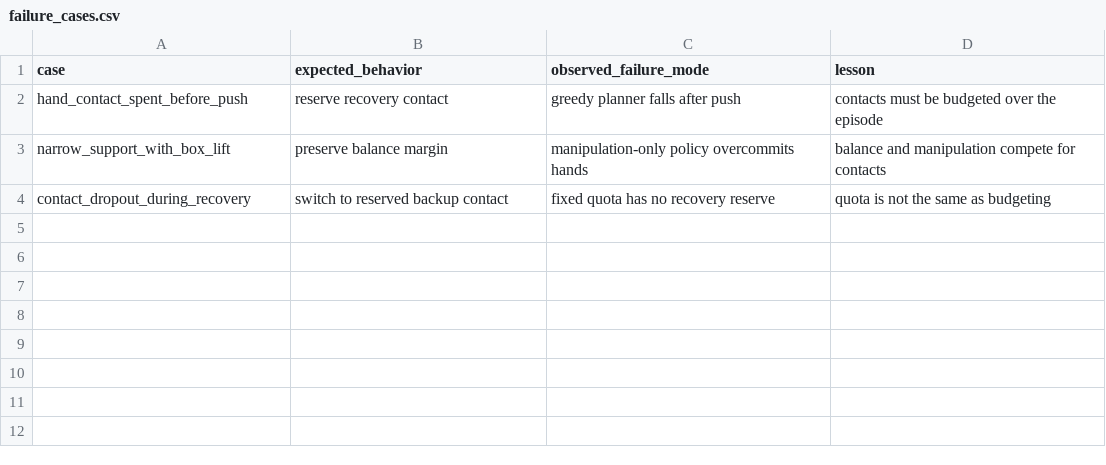
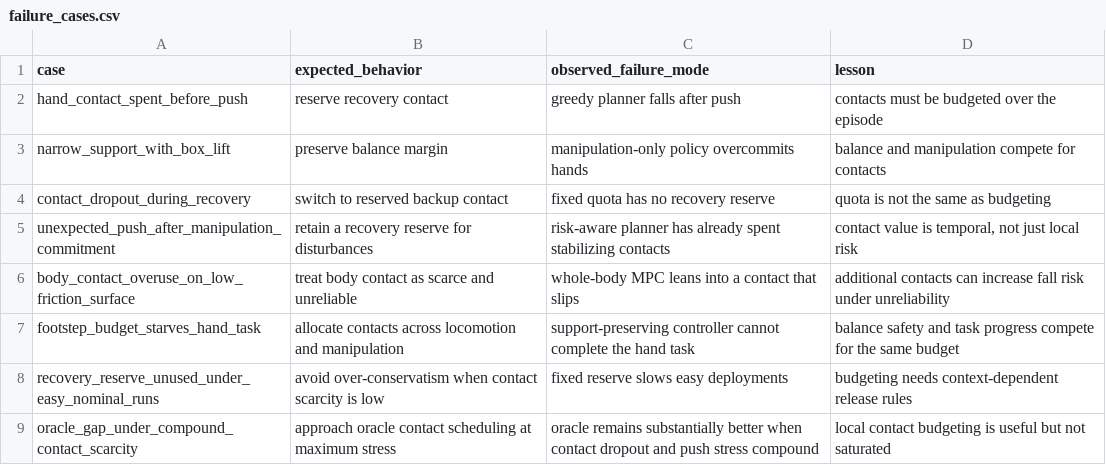
Before and after one commit to Jason-Wang313/117_humanoid_contact_budgeting, a CSV file: results/failure_cases.csv, drawn as a sheet; the diff names each change by its address in the sheet, - before the commit and + after, or states it on an @@ line.

```diff
--- a/results/failure_cases.csv
+++ b/results/failure_cases.csv
+row 5: unexpected_push_after_manipulation_commitment | retain a recovery reserve for disturbances | risk-aware planner has already spent stabilizing contacts | contact value is temporal, not just local risk
+row 6: body_contact_overuse_on_low_friction_surface | treat body contact as scarce and unreliable | whole-body MPC leans into a contact that slips | additional contacts can increase fall risk under unreliability
+row 7: footstep_budget_starves_hand_task | allocate contacts across locomotion and manipulation | support-preserving controller cannot complete the hand task | balance safety and task progress compete for the same budget
+row 8: recovery_reserve_unused_under_easy_nominal_runs | avoid over-conservatism when contact scarcity is low | fixed reserve slows easy deployments | budgeting needs context-dependent release rules
+row 9: oracle_gap_under_compound_contact_scarcity | approach oracle contact scheduling at maximum stress | oracle remains substantially better when contact dropout and push stress compound | local contact budgeting is useful but not saturated
```
Also changed, not shown: results/stress_sweep.csv, 19 other files.
